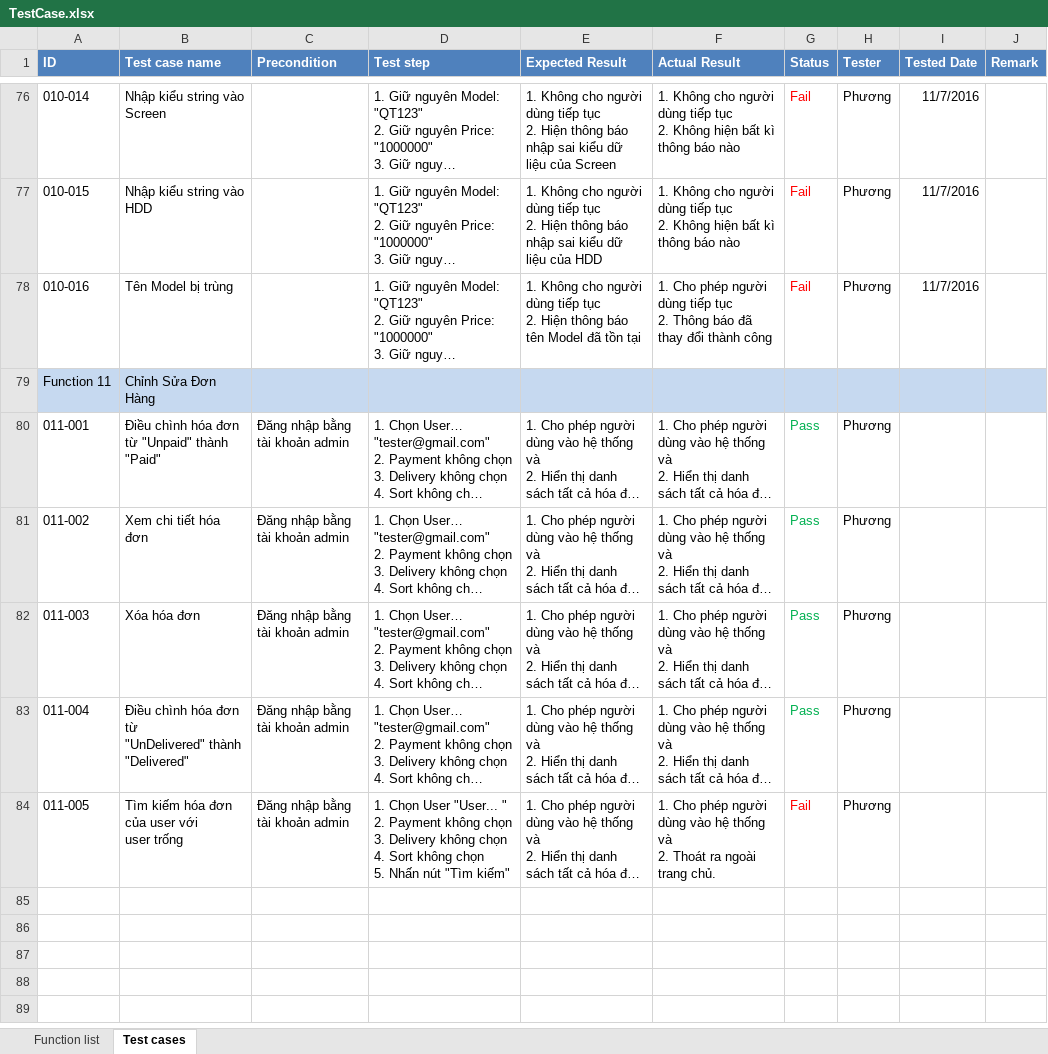
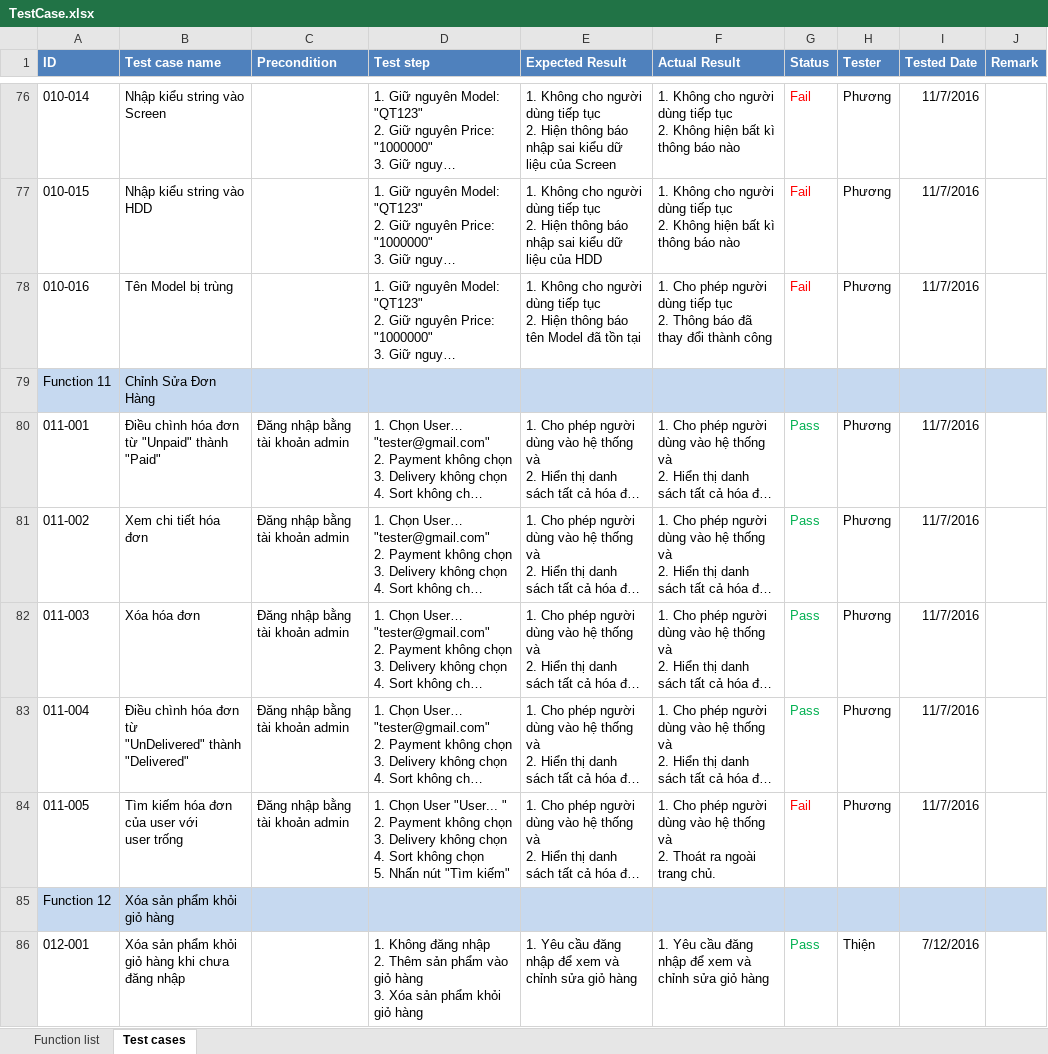
Before and after one commit to 1359053/IntroWeb, an Excel workbook: TestCase.xlsx, sheet Test cases, drawn as a sheet; only a part is shown, gaps mark what is left out; long unchanged cells end in …; values as stored, in another font and other column widths than the file's, no borders; ↵ is a line break in a cell; the diff covers the shown part only; the diff names each change by its address in the sheet, - before the commit and + after, or states it on an @@ line.

```diff
--- a/TestCase.xlsx (sheet Test cases)
+++ b/TestCase.xlsx (sheet Test cases)
-I80:I84 (Tested Date): (empty)
+I80:I84 (Tested Date): 11/7/2016
+row 85: Function 12 | Xóa sản phẩm khỏi giỏ hàng
+row 86: 012-001 | Xóa sản phẩm khỏi giỏ hàng khi chưa đăng nhập |  | 1. Không đăng nhập ↵ 2. Thêm sản phẩm vào giỏ hàng ↵ 3. Xóa sản phẩm khỏi giỏ hàng | 1. Yêu cầu đăng nhập để xem và chỉnh sửa giỏ hàng | 1. Yêu cầu đăng nhập để xem và chỉnh sửa giỏ hàng | Pass | Thiện | 7/12/2016
```
Also changed, not shown: 19 added rows, 2 edited cells and cell formats elsewhere in this sheet, sheet Function list, 1 other file.
